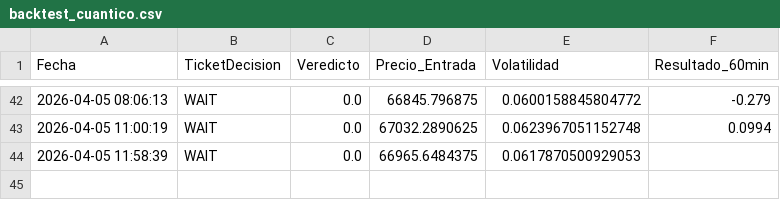
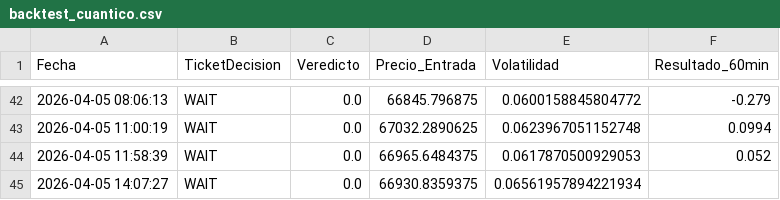
Before and after one commit to alconero-hub/oraculo_cuantico, a CSV file: backtest_cuantico.csv, drawn as a sheet; only a part is shown, gaps mark what is left out.

```diff
--- a/backtest_cuantico.csv
+++ b/backtest_cuantico.csv
@@ -43,2 +43,3 @@ Fecha,TicketDecision,Veredicto,Precio_Entrada,Volatilidad,Resultado_60min
 2026-04-05 11:00:19,WAIT,0.0,67032.2890625,0.0623967051152748,0.0994
-2026-04-05 11:58:39,WAIT,0.0,66965.6484375,0.0617870500929053,
+2026-04-05 11:58:39,WAIT,0.0,66965.6484375,0.0617870500929053,0.052
+2026-04-05 14:07:27,WAIT,0.0,66930.8359375,0.06561957894221934,
```
Also changed, not shown: 2 other files.
